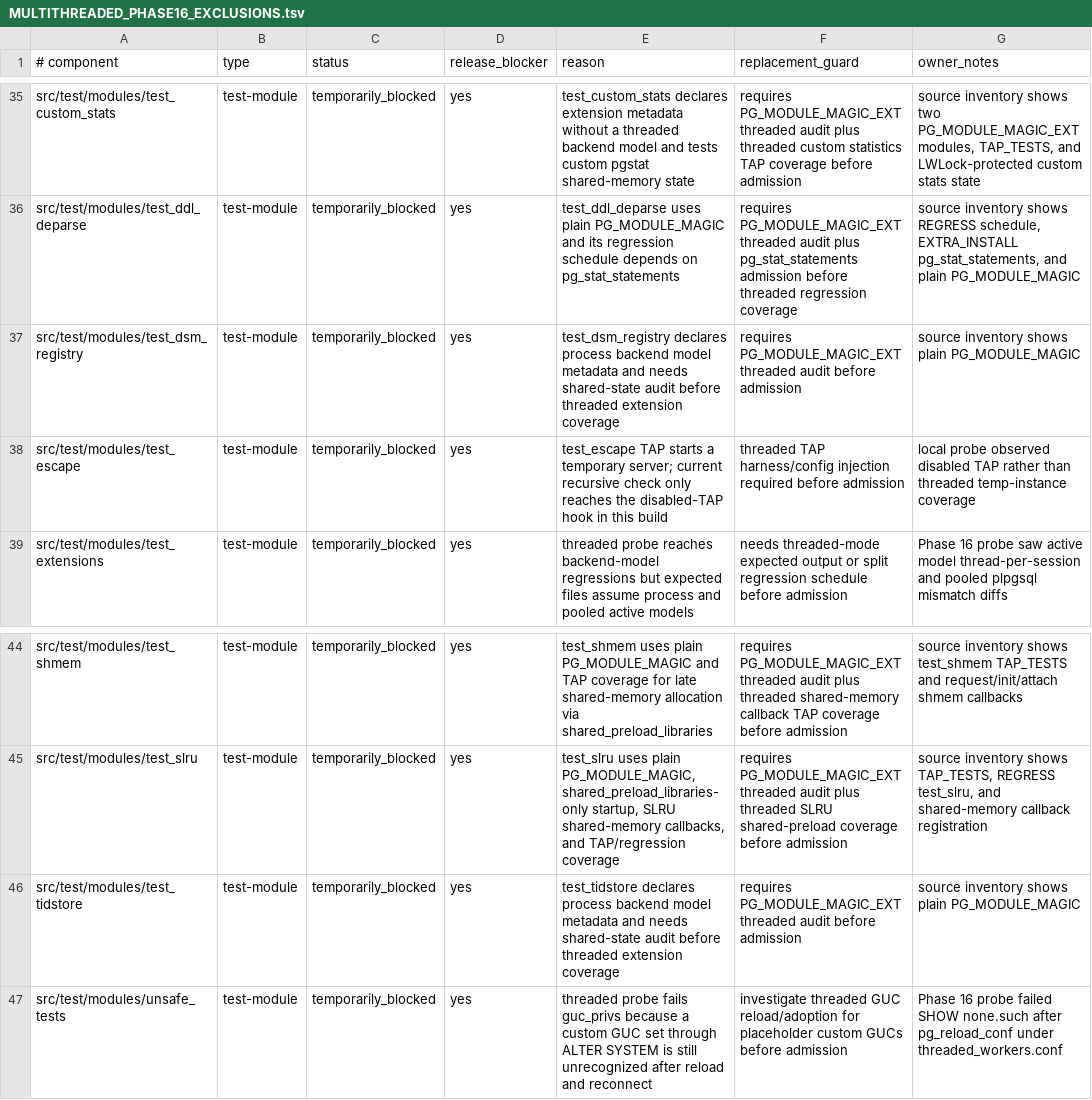
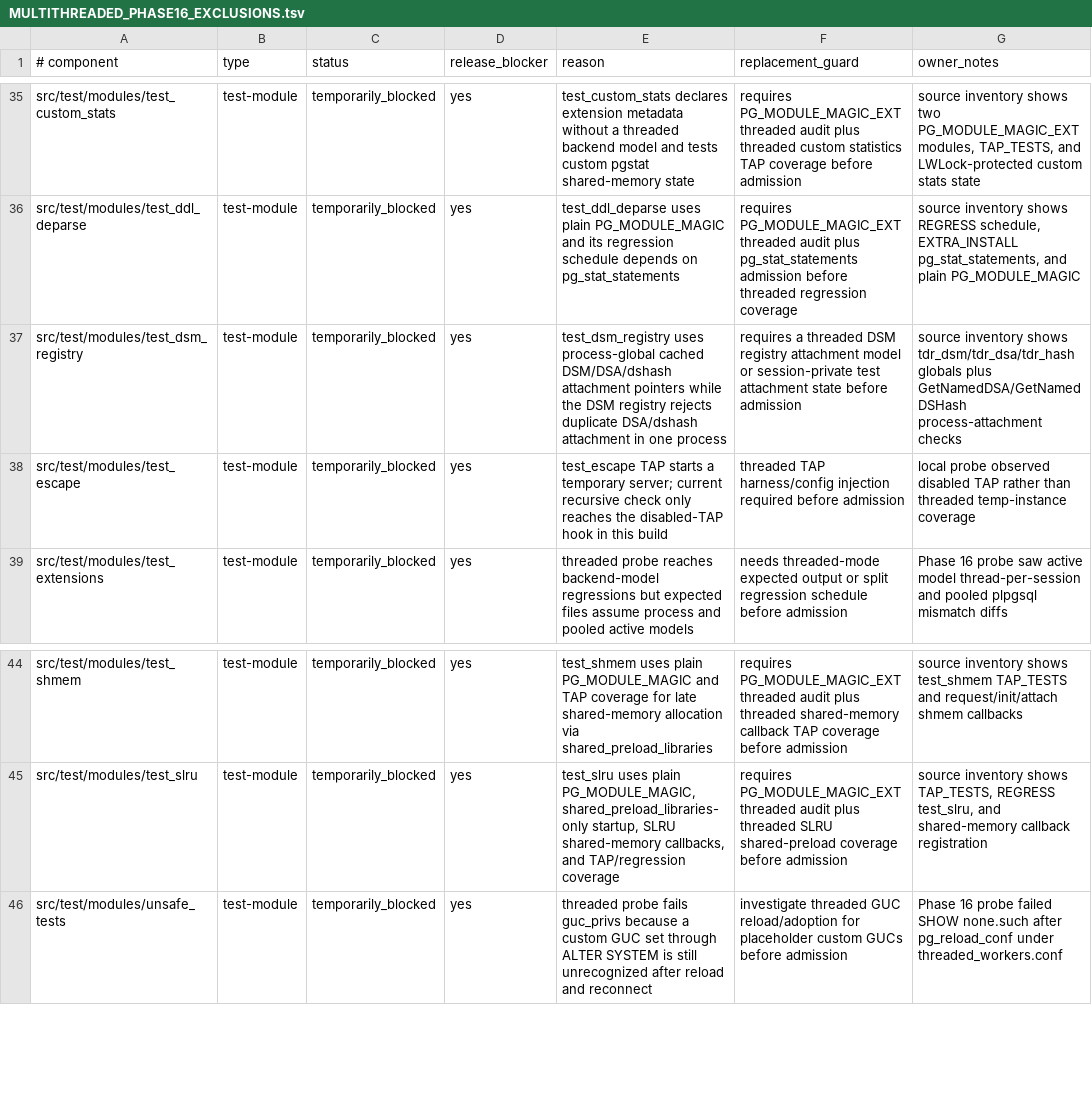
Before and after one commit to samwillis/multithreaded-postgres, a TSV file: plan_docs/MULTITHREADED_PHASE16_EXCLUSIONS.tsv, drawn as a sheet; only a part is shown, gaps mark what is left out.

```diff
--- a/plan_docs/MULTITHREADED_PHASE16_EXCLUSIONS.tsv
+++ b/plan_docs/MULTITHREADED_PHASE16_EXCLUSIONS.tsv
@@ -36,3 +36,3 @@ src/test/modules/test_custom_stats	test-module	temporarily_blocked	yes	test_cust
 src/test/modules/test_ddl_deparse	test-module	temporarily_blocked	yes	test_ddl_deparse uses plain PG_MODULE_MAGIC and its regression schedule depends on pg_stat_statements	requires PG_MODULE_MAGIC_EXT threaded audit plus pg_stat_statements admission before threaded regression coverage	source inventory shows REGRESS schedule, EXTRA_INSTALL pg_stat_statements, and plain PG_MODULE_MAGIC
-src/test/modules/test_dsm_registry	test-module	temporarily_blocked	yes	test_dsm_registry declares process backend model metadata and needs shared-state audit before threaded extension coverage	requires PG_MODULE_MAGIC_EXT threaded audit before admission	source inventory shows plain PG_MODULE_MAGIC
+src/test/modules/test_dsm_registry	test-module	temporarily_blocked	yes	test_dsm_registry uses process-global cached DSM/DSA/dshash attachment pointers while the DSM registry rejects duplicate DSA/dshash attachment in one process	requires a threaded DSM registry attachment model or session-private test attachment state before admission	source inventory shows tdr_dsm/tdr_dsa/tdr_hash globals plus GetNamedDSA/GetNamedDSHash process-attachment checks
 src/test/modules/test_escape	test-module	temporarily_blocked	yes	test_escape TAP starts a temporary server; current recursive check only reaches the disabled-TAP hook in this build	threaded TAP harness/config injection required before admission	local probe observed disabled TAP rather than threaded temp-instance coverage
@@ -45,3 +45,2 @@ src/test/modules/test_shmem	test-module	temporarily_blocked	yes	test_shmem uses
 src/test/modules/test_slru	test-module	temporarily_blocked	yes	test_slru uses plain PG_MODULE_MAGIC, shared_preload_libraries-only startup, SLRU shared-memory callbacks, and TAP/regression coverage	requires PG_MODULE_MAGIC_EXT threaded audit plus threaded SLRU shared-preload coverage before admission	source inventory shows TAP_TESTS, REGRESS test_slru, and shared-memory callback registration
-src/test/modules/test_tidstore	test-module	temporarily_blocked	yes	test_tidstore declares process backend model metadata and needs shared-state audit before threaded extension coverage	requires PG_MODULE_MAGIC_EXT threaded audit before admission	source inventory shows plain PG_MODULE_MAGIC
 src/test/modules/unsafe_tests	test-module	temporarily_blocked	yes	threaded probe fails guc_privs because a custom GUC set through ALTER SYSTEM is still unrecognized after reload and reconnect	investigate threaded GUC reload/adoption for placeholder custom GUCs before admission	Phase 16 probe failed SHOW none.such after pg_reload_conf under threaded_workers.conf
```
Also changed, not shown: plan_docs/MULTITHREADED_PHASE16_COVERED_COMPONENTS.tsv, 2 other files.
